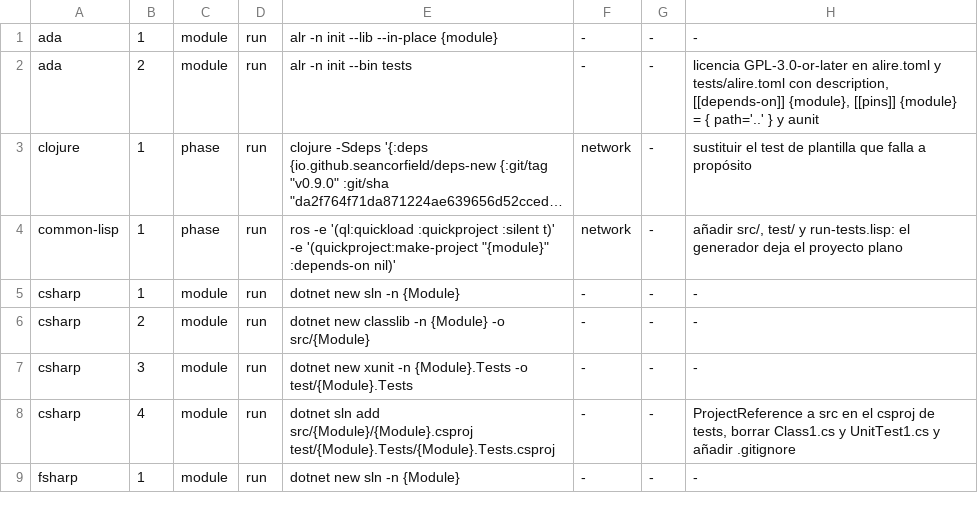
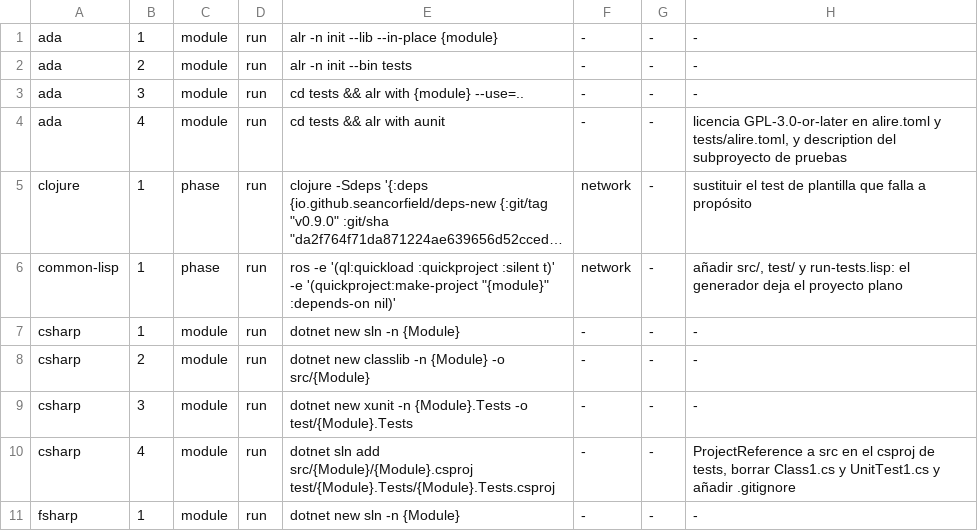
Before and after one commit to yorche3/programming_languages, a TSV file: scripts/data/init_sequences.tsv, drawn as a sheet; only a part is shown; long unchanged cells end in …; the diff names each change by its address in the sheet, - before the commit and + after, or states it on an @@ line.

```diff
--- a/scripts/data/init_sequences.tsv
+++ b/scripts/data/init_sequences.tsv
-H2: licencia GPL-3.0-or-later en alire.toml y tests/alire.toml con description, [[depends-on]] {module}, [[pins]] {module} = { path='..' } y aunit
+H2: -
+row 3: ada | 3 | module | run | cd tests && alr with {module} --use=.. | - | - | -
+row 4: ada | 4 | module | run | cd tests && alr with aunit | - | - | licencia GPL-3.0-or-later en alire.toml y tests/alire.toml, y description del subproyecto de pruebas
```
Also changed, not shown: 2 other files.
